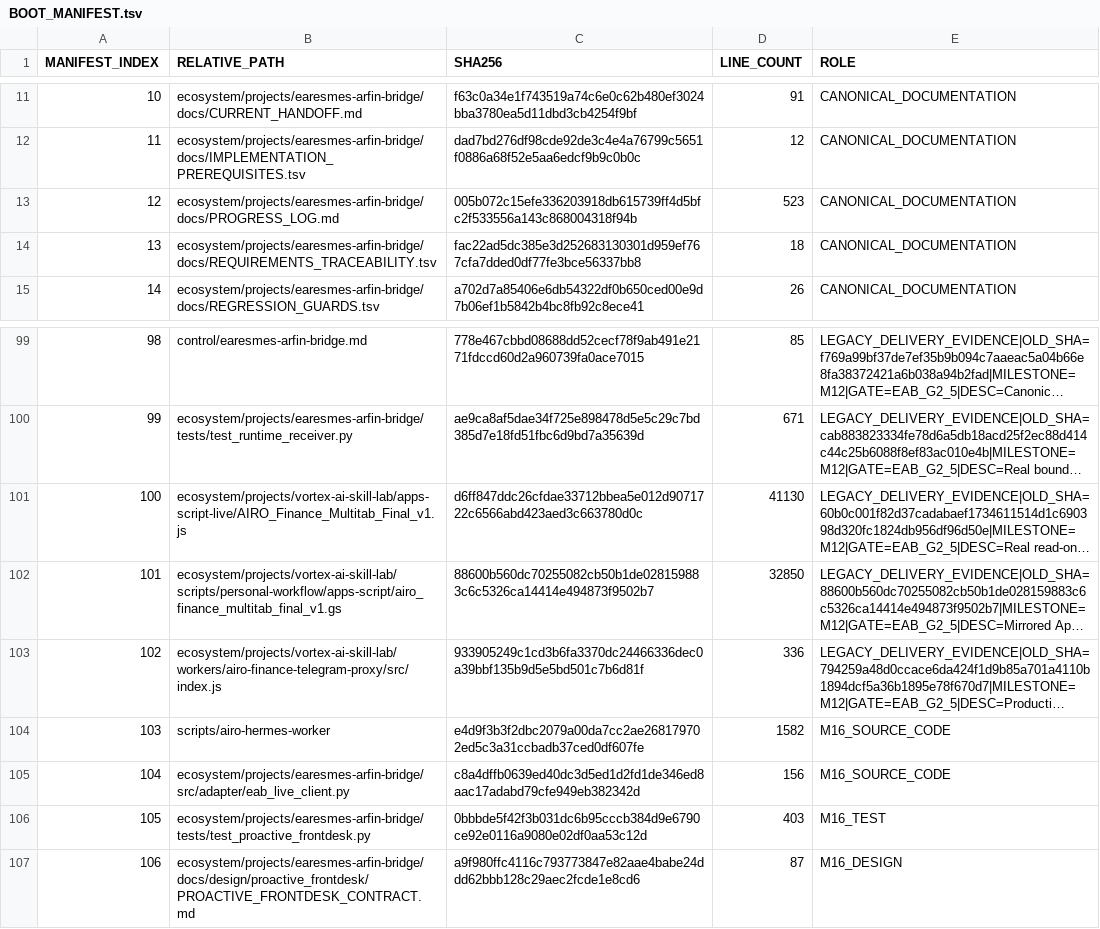
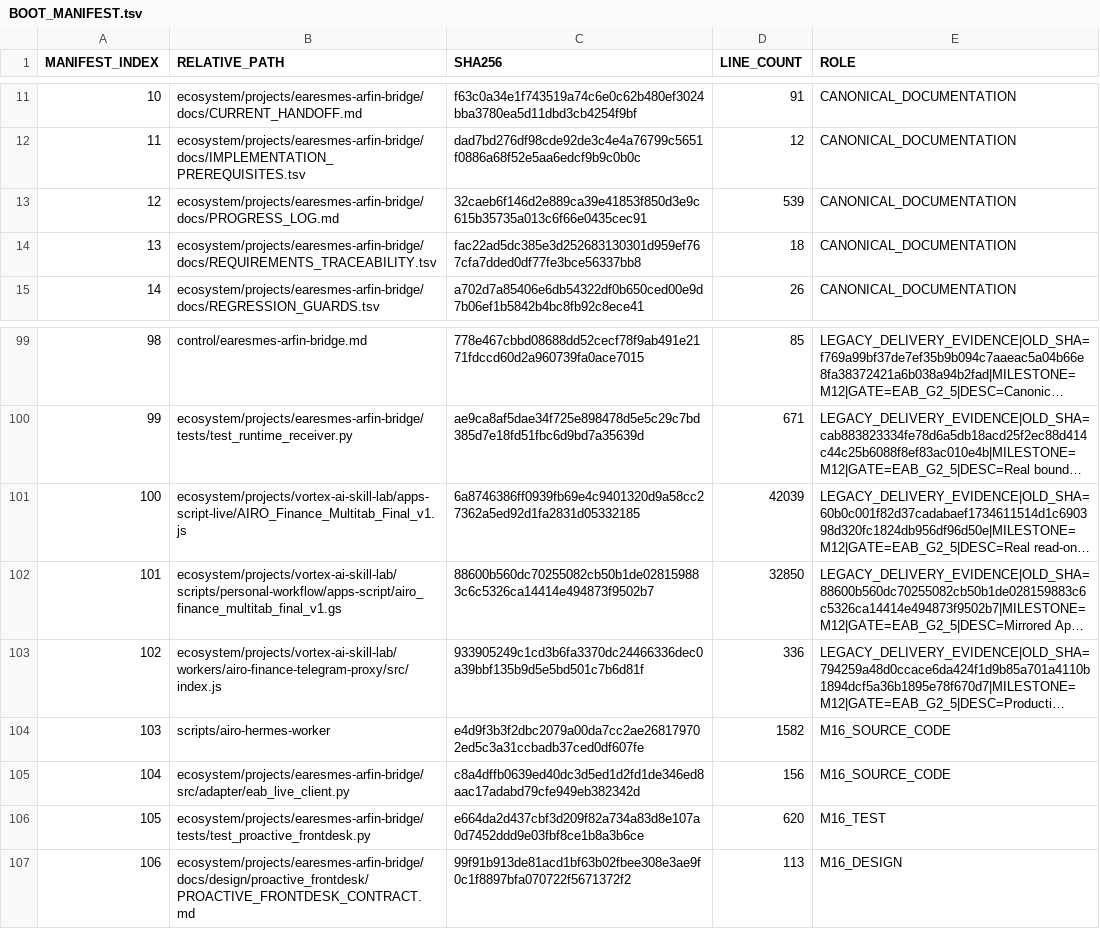
Before and after one commit to progamer6918/airo-second-brain, a TSV file: ecosystem/projects/earesmes-arfin-bridge/docs/BOOT_MANIFEST.tsv, drawn as a sheet; only a part is shown, gaps mark what is left out; long unchanged cells end in …; the diff names each change by its address in the sheet, - before the commit and + after, or states it on an @@ line.

```diff
--- a/ecosystem/projects/earesmes-arfin-bridge/docs/BOOT_MANIFEST.tsv
+++ b/ecosystem/projects/earesmes-arfin-bridge/docs/BOOT_MANIFEST.tsv
-C13 (SHA256): 005b072c15efe336203918db615739ff4d5bfc2f533556a143c868004318f94b
+C13 (SHA256): 32caeb6f146d2e889ca39e41853f850d3e9c615b35735a013c6f66e0435cec91
-D13 (LINE_COUNT): 523
+D13 (LINE_COUNT): 539
-C101 (SHA256): d6ff847ddc26cfdae33712bbea5e012d9071722c6566abd423aed3c663780d0c
+C101 (SHA256): 6a8746386ff0939fb69e4c9401320d9a58cc27362a5ed92d1fa2831d05332185
-D101 (LINE_COUNT): 41130
+D101 (LINE_COUNT): 42039
-C106 (SHA256): 0bbbde5f42f3b031dc6b95cccb384d9e6790ce92e0116a9080e02df0aa53c12d
+C106 (SHA256): e664da2d437cbf3d209f82a734a83d8e107a0d7452ddd9e03fbf8ce1b8a3b6ce
-D106 (LINE_COUNT): 403
+D106 (LINE_COUNT): 620
-C107 (SHA256): a9f980ffc4116c793773847e82aae4babe24ddd62bbb128c29aec2fcde1e8cd6
+C107 (SHA256): 99f91b913de81acd1bf63b02fbee308e3ae9f0c1f8897bfa070722f5671372f2
-D107 (LINE_COUNT): 87
+D107 (LINE_COUNT): 113
```
Also changed, not shown: 4 other files.
